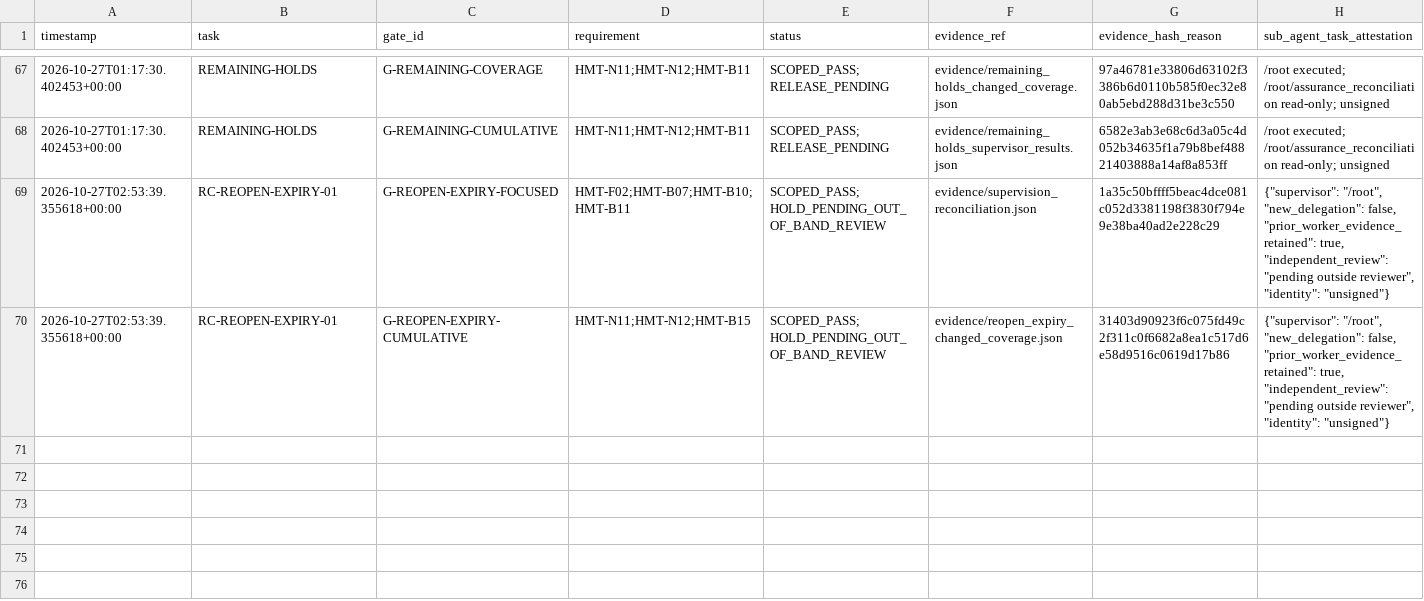
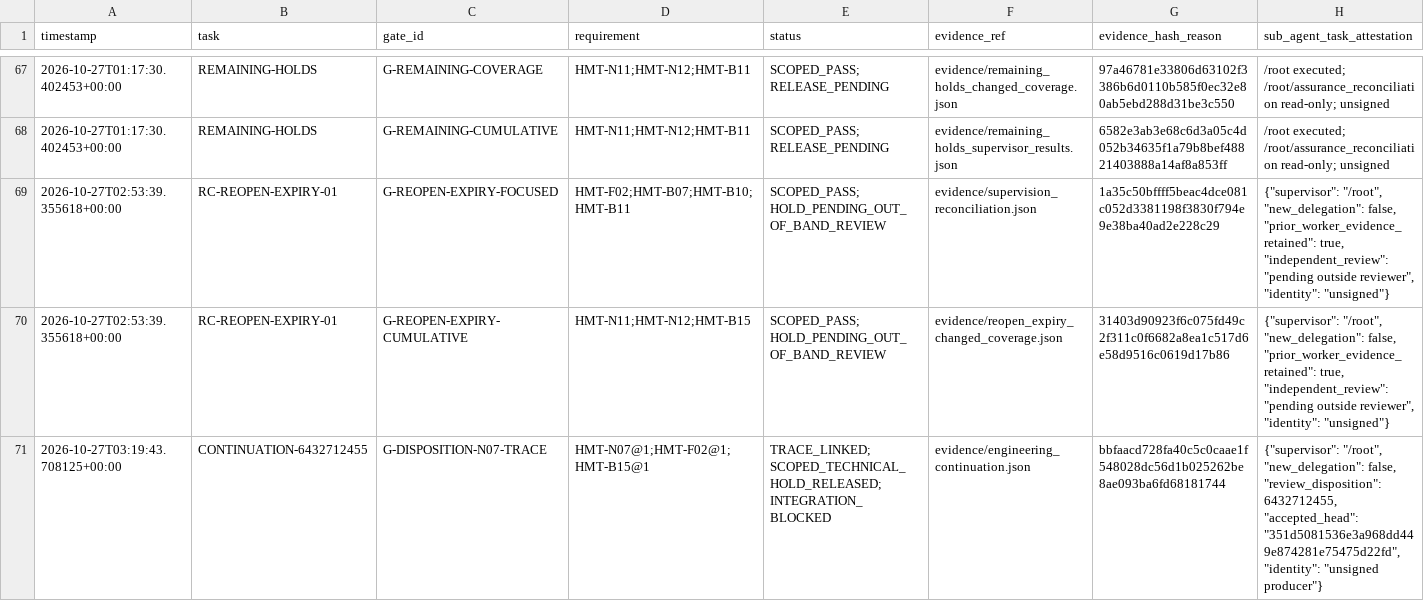
Before and after one commit to CollaborativeMinD/HMT-RnD-Environment, a CSV file: evidence/Cumulative_Gate_Ledger.csv, drawn as a sheet; only a part is shown, gaps mark what is left out; the diff names each change by its address in the sheet, - before the commit and + after, or states it on an @@ line.

```diff
--- a/evidence/Cumulative_Gate_Ledger.csv
+++ b/evidence/Cumulative_Gate_Ledger.csv
+row 71: 2026-10-27T03:19:43.708125+00:00 | CONTINUATION-6432712455 | G-DISPOSITION-N07-TRACE | HMT-N07@1;HMT-F02@1;HMT-B15@1 | TRACE_LINKED; SCOPED_TECHNICAL_HOLD_RELEASED; INTEGRATION_BLOCKED | evidence/engineering_continuation.json | bbfaacd728fa40c5c0caae1f548028dc56d1b025262be8ae093ba6fd68181744 | {"supervisor": "/root", "new_delegation": false, "review_disposition": 6432712455, "accepted_head": "351d5081536e3a968dd449e874281e75475d22fd", "identity": "unsigned producer"}
```
Also changed, not shown: evidence/Reverse_RCA_Ledger.csv, 12 other files.
